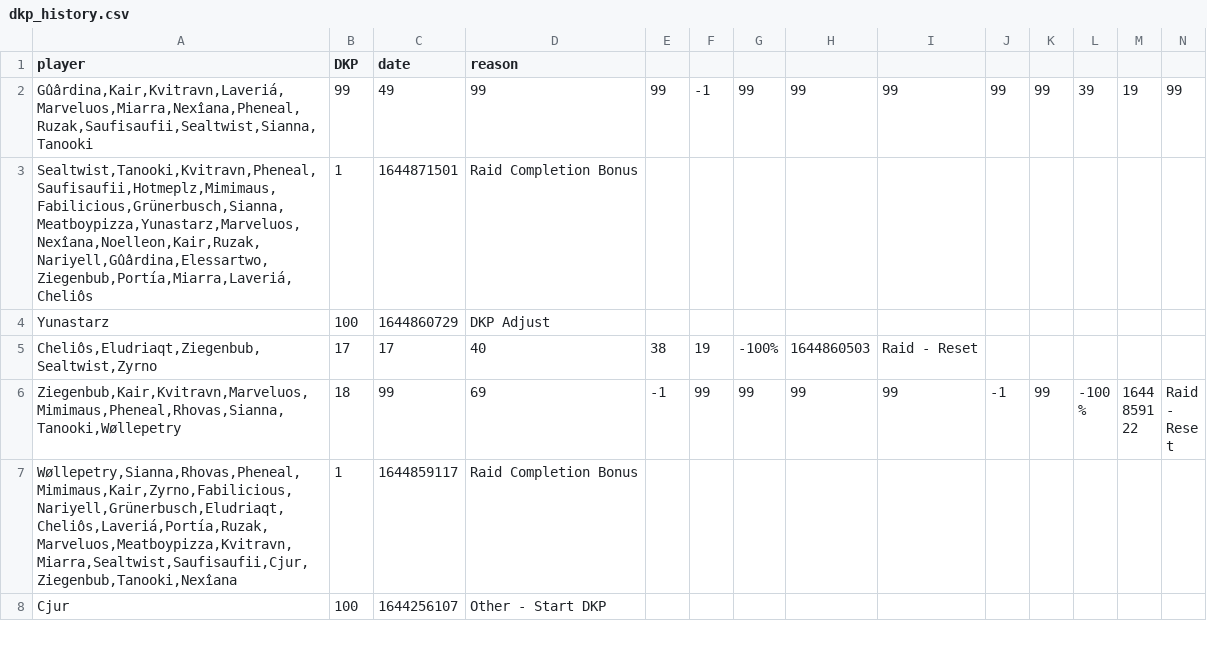
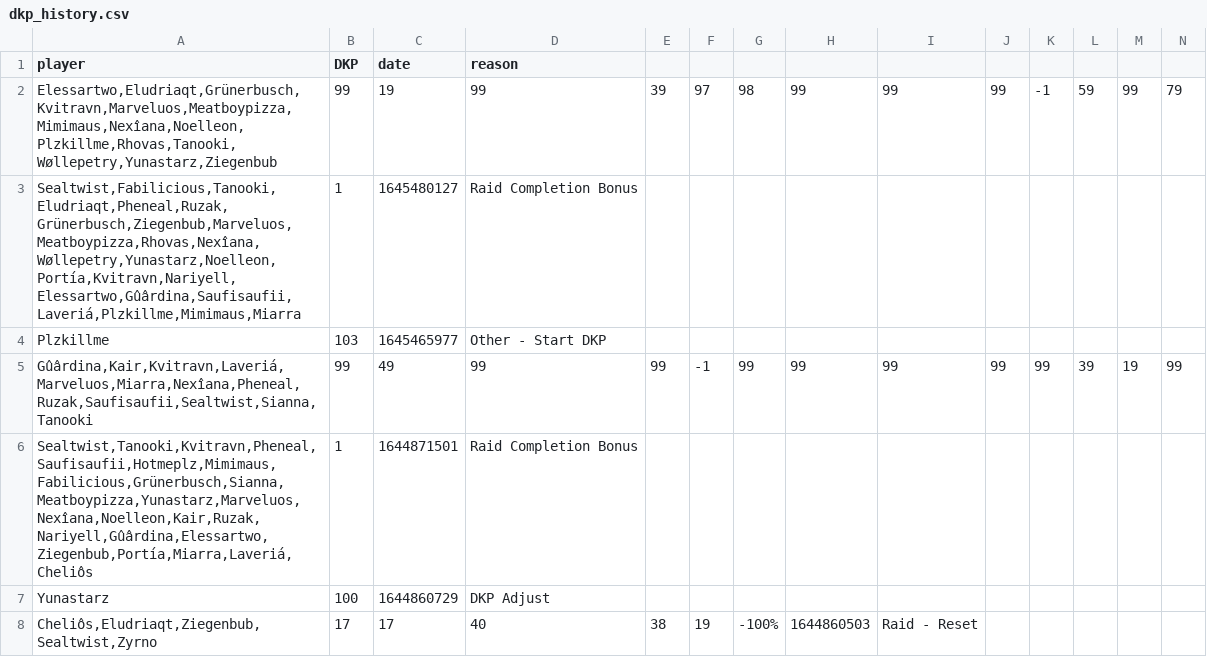
Before and after one commit to VacaboNariel/Nariel, a CSV file: dkp_history.csv, drawn as a sheet; only a part is shown; the shorter side is filled out with more unchanged rows; rows hold the shown columns only; the diff names each change by its address in the sheet, - before the commit and + after, or states it on an @@ line.

Commit message:
Update dkp_history.csv

```diff
--- a/dkp_history.csv
+++ b/dkp_history.csv
+row 2: Elessartwo,Eludriaqt,Grünerbusch,Kvitravn,Marveluos,Meatboypizza,Mimimaus,Nexîana,Noelleon,Plzkillme,Rhovas,Tanooki,Wøllepetry,Yunastarz,Ziegenbub | 99 | 19 | 99 | 39 | 97 | 98 | 99 | 99 | 99 | -1 | 59 | 99 | 79
+row 3: Sealtwist,Fabilicious,Tanooki,Eludriaqt,Pheneal,Ruzak,Grünerbusch,Ziegenbub,Marveluos,Meatboypizza,Rhovas,Nexîana,Wøllepetry,Yunastarz,Noelleon,Portía,Kvitravn,Nariyell,Elessartwo,Gûârdina,Saufisaufii,Laveriá,Plzkillme,Mimimaus,Miarra | 1 | 1645480127 | Raid Completion Bonus
+row 4: Plzkillme | 103 | 1645465977 | Other - Start DKP
```
